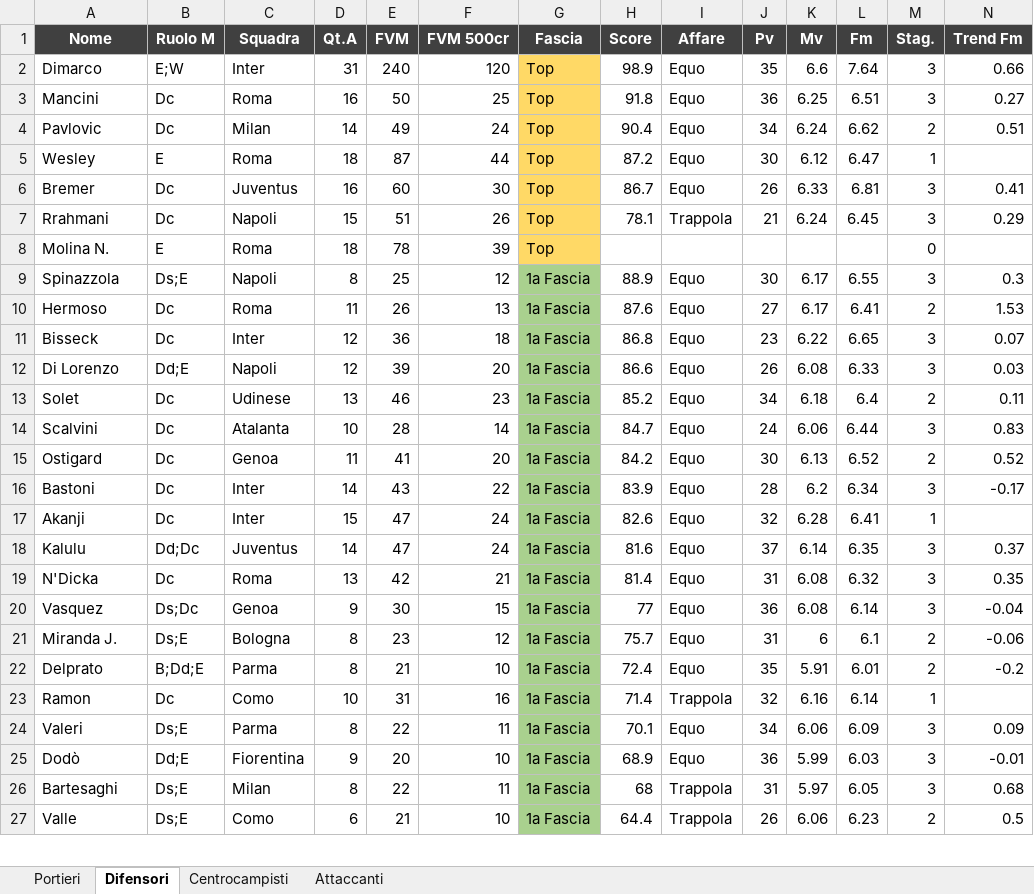
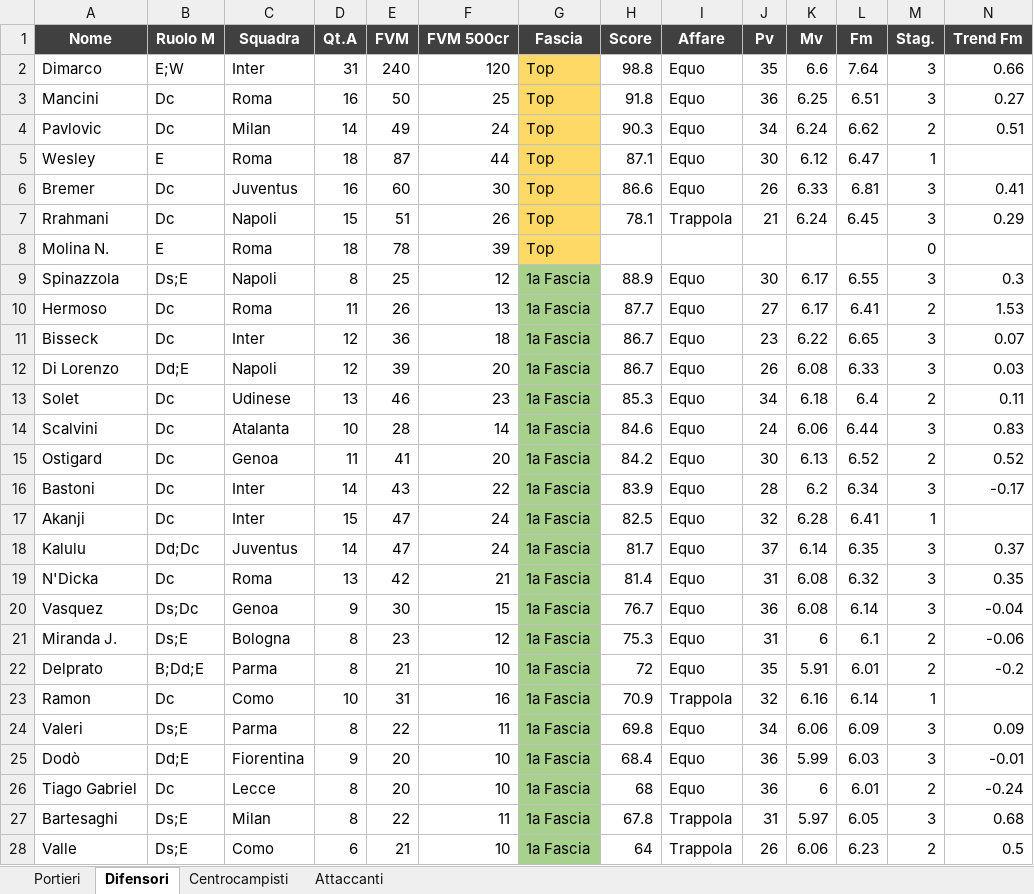
Before and after one commit to danielebaldo/fantaden, an Excel workbook: export/lista_asta.xlsx, sheet Difensori, drawn as a sheet; only a part is shown; values as stored, in another font and other column widths than the file's, no borders; addresses are those after the commit; rows hold the shown columns only; the diff covers the shown part only; the diff names each change by its address in the sheet, - before the commit and + after, or states it on an @@ line.

```diff
--- a/export/lista_asta.xlsx (sheet Difensori)
+++ b/export/lista_asta.xlsx (sheet Difensori)
-H2 (Score): 98.9
+H2 (Score): 98.8
-H4 (Score): 90.4
+H4 (Score): 90.3
-H5 (Score): 87.2
+H5 (Score): 87.1
-H6 (Score): 86.7
+H6 (Score): 86.6
-H10 (Score): 87.6
+H10 (Score): 87.7
-H11 (Score): 86.8
+H11 (Score): 86.7
-H12 (Score): 86.6
+H12 (Score): 86.7
-H13 (Score): 85.2
+H13 (Score): 85.3
-H14 (Score): 84.7
+H14 (Score): 84.6
-H17 (Score): 82.6
+H17 (Score): 82.5
-H18 (Score): 81.6
+H18 (Score): 81.7
-H20 (Score): 77
+H20 (Score): 76.7
-H21 (Score): 75.7
+H21 (Score): 75.3
-H22 (Score): 72.4
+H22 (Score): 72
-H23 (Score): 71.4
+H23 (Score): 70.9
-H24 (Score): 70.1
+H24 (Score): 69.8
-H25 (Score): 68.9
+H25 (Score): 68.4
+row 26: Tiago Gabriel | Dc | Lecce | 8 | 20 | 10 | 1a Fascia | 68 | Equo | 36 | 6 | 6.01 | 2 | -0.24
-H27 (Score): 68
+H27 (Score): 67.8
-H28 (Score): 64.4
+H28 (Score): 64
```
Also changed, not shown: 6 added rows, 6 removed rows and 110 edited cells elsewhere in this sheet, 5 other files.
